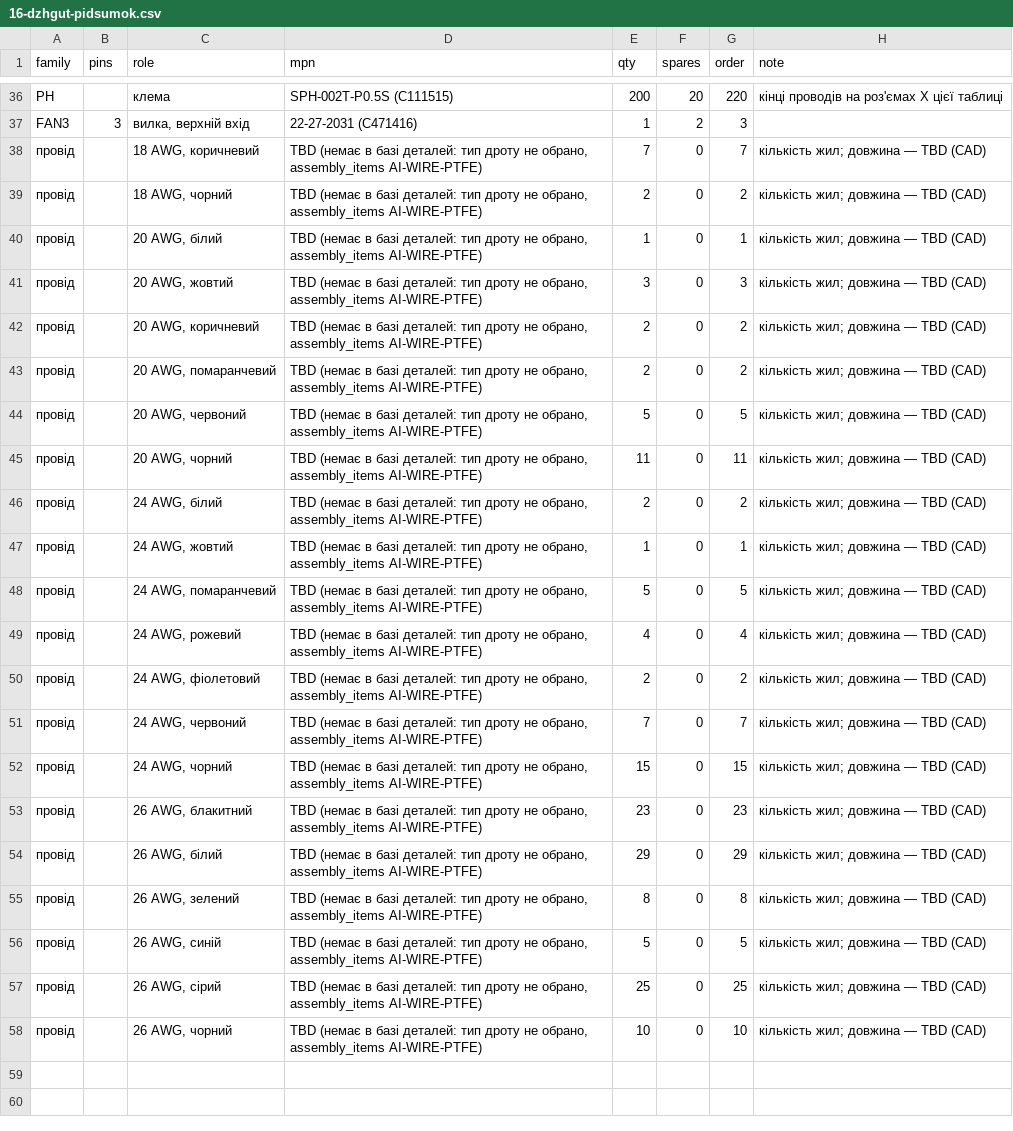
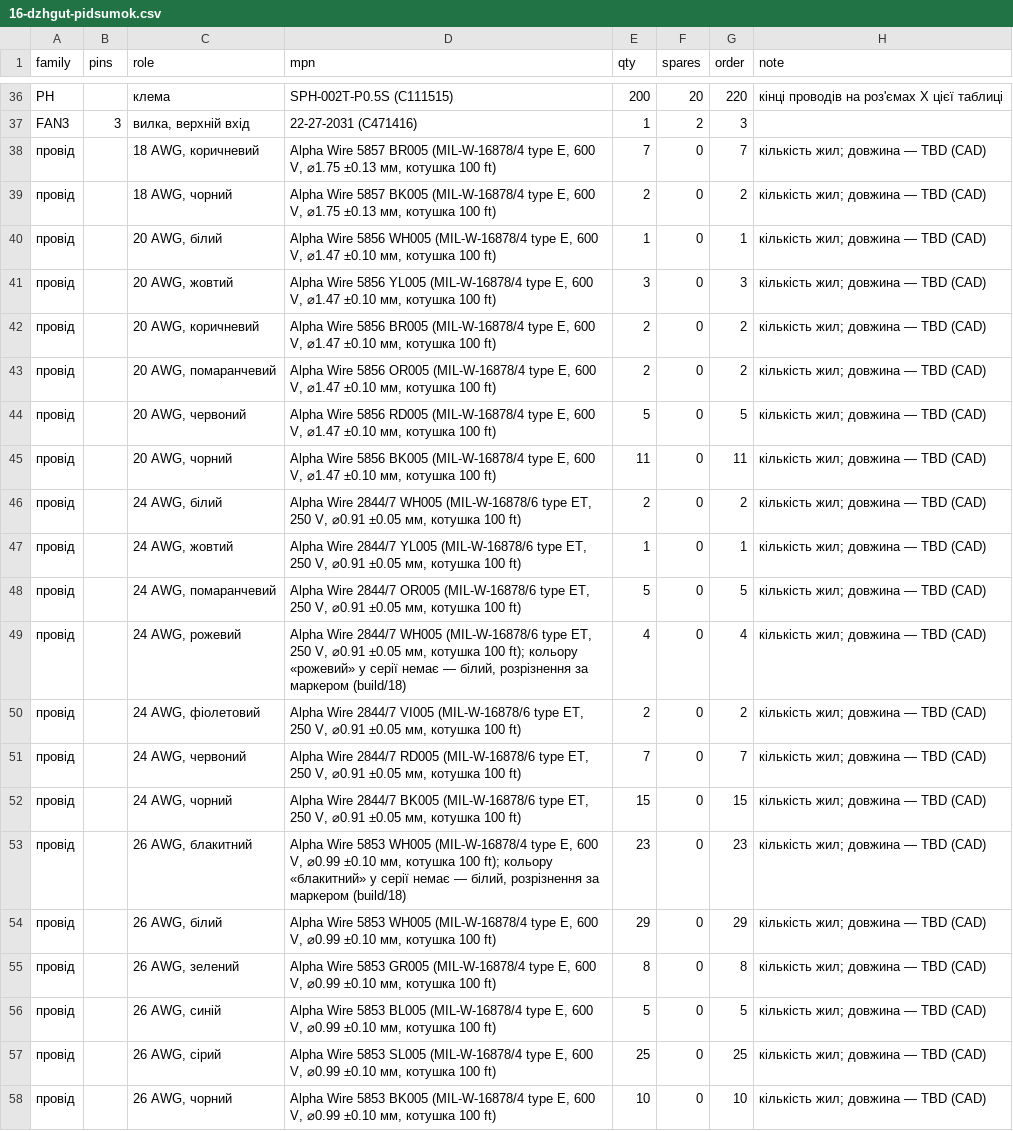
Before and after one commit to lizbeth307/lizbeth307, a CSV file: sat-receiver-audit/build/16-dzhgut-pidsumok.csv, drawn as a sheet; only a part is shown, gaps mark what is left out; the diff covers the shown part only; the diff names each change by its address in the sheet, - before the commit and + after, or states it on an @@ line.

```diff
--- a/sat-receiver-audit/build/16-dzhgut-pidsumok.csv
+++ b/sat-receiver-audit/build/16-dzhgut-pidsumok.csv
-D38 (mpn): TBD (немає в базі деталей: тип дроту не обрано, assembly_items AI-WIRE-PTFE)
+D38 (mpn): Alpha Wire 5857 BR005 (MIL-W-16878/4 type E, 600 V, ⌀1.75 ±0.13 мм, котушка 100 ft)
-D39 (mpn): TBD (немає в базі деталей: тип дроту не обрано, assembly_items AI-WIRE-PTFE)
+D39 (mpn): Alpha Wire 5857 BK005 (MIL-W-16878/4 type E, 600 V, ⌀1.75 ±0.13 мм, котушка 100 ft)
-D40 (mpn): TBD (немає в базі деталей: тип дроту не обрано, assembly_items AI-WIRE-PTFE)
+D40 (mpn): Alpha Wire 5856 WH005 (MIL-W-16878/4 type E, 600 V, ⌀1.47 ±0.10 мм, котушка 100 ft)
-D41 (mpn): TBD (немає в базі деталей: тип дроту не обрано, assembly_items AI-WIRE-PTFE)
+D41 (mpn): Alpha Wire 5856 YL005 (MIL-W-16878/4 type E, 600 V, ⌀1.47 ±0.10 мм, котушка 100 ft)
-D42 (mpn): TBD (немає в базі деталей: тип дроту не обрано, assembly_items AI-WIRE-PTFE)
+D42 (mpn): Alpha Wire 5856 BR005 (MIL-W-16878/4 type E, 600 V, ⌀1.47 ±0.10 мм, котушка 100 ft)
-D43 (mpn): TBD (немає в базі деталей: тип дроту не обрано, assembly_items AI-WIRE-PTFE)
+D43 (mpn): Alpha Wire 5856 OR005 (MIL-W-16878/4 type E, 600 V, ⌀1.47 ±0.10 мм, котушка 100 ft)
-D44 (mpn): TBD (немає в базі деталей: тип дроту не обрано, assembly_items AI-WIRE-PTFE)
+D44 (mpn): Alpha Wire 5856 RD005 (MIL-W-16878/4 type E, 600 V, ⌀1.47 ±0.10 мм, котушка 100 ft)
-D45 (mpn): TBD (немає в базі деталей: тип дроту не обрано, assembly_items AI-WIRE-PTFE)
+D45 (mpn): Alpha Wire 5856 BK005 (MIL-W-16878/4 type E, 600 V, ⌀1.47 ±0.10 мм, котушка 100 ft)
-D46 (mpn): TBD (немає в базі деталей: тип дроту не обрано, assembly_items AI-WIRE-PTFE)
+D46 (mpn): Alpha Wire 2844/7 WH005 (MIL-W-16878/6 type ET, 250 V, ⌀0.91 ±0.05 мм, котушка 100 ft)
-D47 (mpn): TBD (немає в базі деталей: тип дроту не обрано, assembly_items AI-WIRE-PTFE)
+D47 (mpn): Alpha Wire 2844/7 YL005 (MIL-W-16878/6 type ET, 250 V, ⌀0.91 ±0.05 мм, котушка 100 ft)
-D48 (mpn): TBD (немає в базі деталей: тип дроту не обрано, assembly_items AI-WIRE-PTFE)
+D48 (mpn): Alpha Wire 2844/7 OR005 (MIL-W-16878/6 type ET, 250 V, ⌀0.91 ±0.05 мм, котушка 100 ft)
-D49 (mpn): TBD (немає в базі деталей: тип дроту не обрано, assembly_items AI-WIRE-PTFE)
+D49 (mpn): Alpha Wire 2844/7 WH005 (MIL-W-16878/6 type ET, 250 V, ⌀0.91 ±0.05 мм, котушка 100 ft); кольору «рожевий» у серії немає — білий, розрізнення за маркером (build/18)
-D50 (mpn): TBD (немає в базі деталей: тип дроту не обрано, assembly_items AI-WIRE-PTFE)
+D50 (mpn): Alpha Wire 2844/7 VI005 (MIL-W-16878/6 type ET, 250 V, ⌀0.91 ±0.05 мм, котушка 100 ft)
-D51 (mpn): TBD (немає в базі деталей: тип дроту не обрано, assembly_items AI-WIRE-PTFE)
+D51 (mpn): Alpha Wire 2844/7 RD005 (MIL-W-16878/6 type ET, 250 V, ⌀0.91 ±0.05 мм, котушка 100 ft)
-D52 (mpn): TBD (немає в базі деталей: тип дроту не обрано, assembly_items AI-WIRE-PTFE)
+D52 (mpn): Alpha Wire 2844/7 BK005 (MIL-W-16878/6 type ET, 250 V, ⌀0.91 ±0.05 мм, котушка 100 ft)
-D53 (mpn): TBD (немає в базі деталей: тип дроту не обрано, assembly_items AI-WIRE-PTFE)
+D53 (mpn): Alpha Wire 5853 WH005 (MIL-W-16878/4 type E, 600 V, ⌀0.99 ±0.10 мм, котушка 100 ft); кольору «блакитний» у серії немає — білий, розрізнення за маркером (build/18)
-D54 (mpn): TBD (немає в базі деталей: тип дроту не обрано, assembly_items AI-WIRE-PTFE)
+D54 (mpn): Alpha Wire 5853 WH005 (MIL-W-16878/4 type E, 600 V, ⌀0.99 ±0.10 мм, котушка 100 ft)
-D55 (mpn): TBD (немає в базі деталей: тип дроту не обрано, assembly_items AI-WIRE-PTFE)
+D55 (mpn): Alpha Wire 5853 GR005 (MIL-W-16878/4 type E, 600 V, ⌀0.99 ±0.10 мм, котушка 100 ft)
-D56 (mpn): TBD (немає в базі деталей: тип дроту не обрано, assembly_items AI-WIRE-PTFE)
+D56 (mpn): Alpha Wire 5853 BL005 (MIL-W-16878/4 type E, 600 V, ⌀0.99 ±0.10 мм, котушка 100 ft)
-D57 (mpn): TBD (немає в базі деталей: тип дроту не обрано, assembly_items AI-WIRE-PTFE)
+D57 (mpn): Alpha Wire 5853 SL005 (MIL-W-16878/4 type E, 600 V, ⌀0.99 ±0.10 мм, котушка 100 ft)
-D58 (mpn): TBD (немає в базі деталей: тип дроту не обрано, assembly_items AI-WIRE-PTFE)
+D58 (mpn): Alpha Wire 5853 BK005 (MIL-W-16878/4 type E, 600 V, ⌀0.99 ±0.10 мм, котушка 100 ft)
```
Also changed, not shown: 5 edited cells elsewhere in this file, 4 other files.
